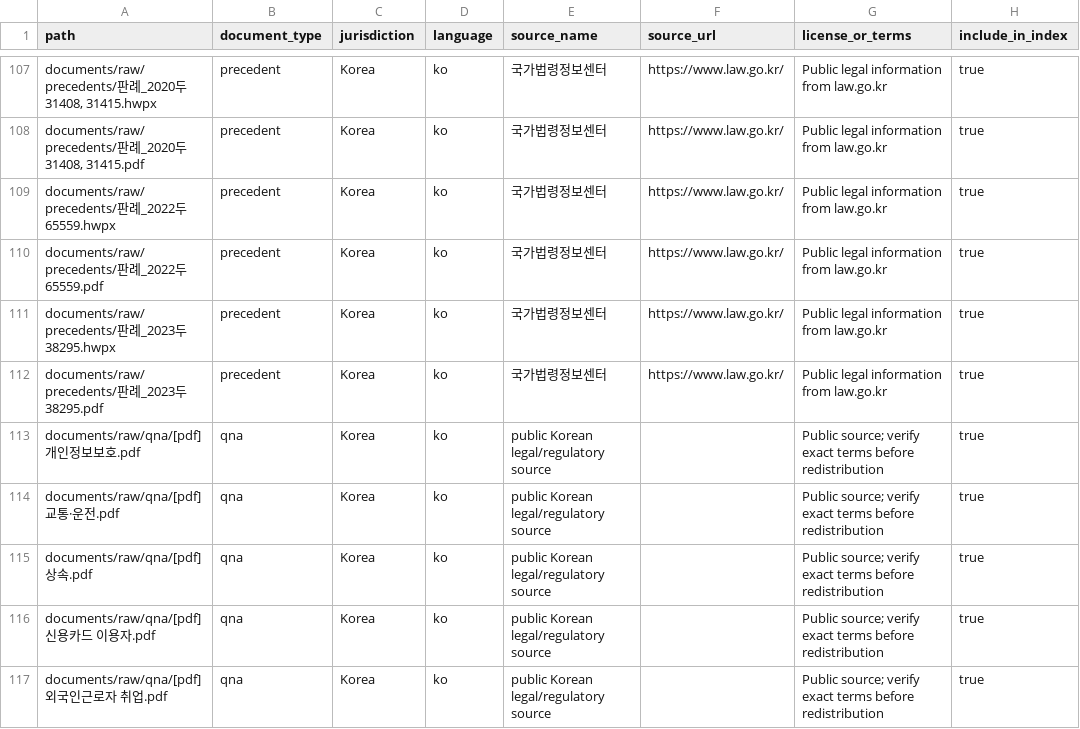
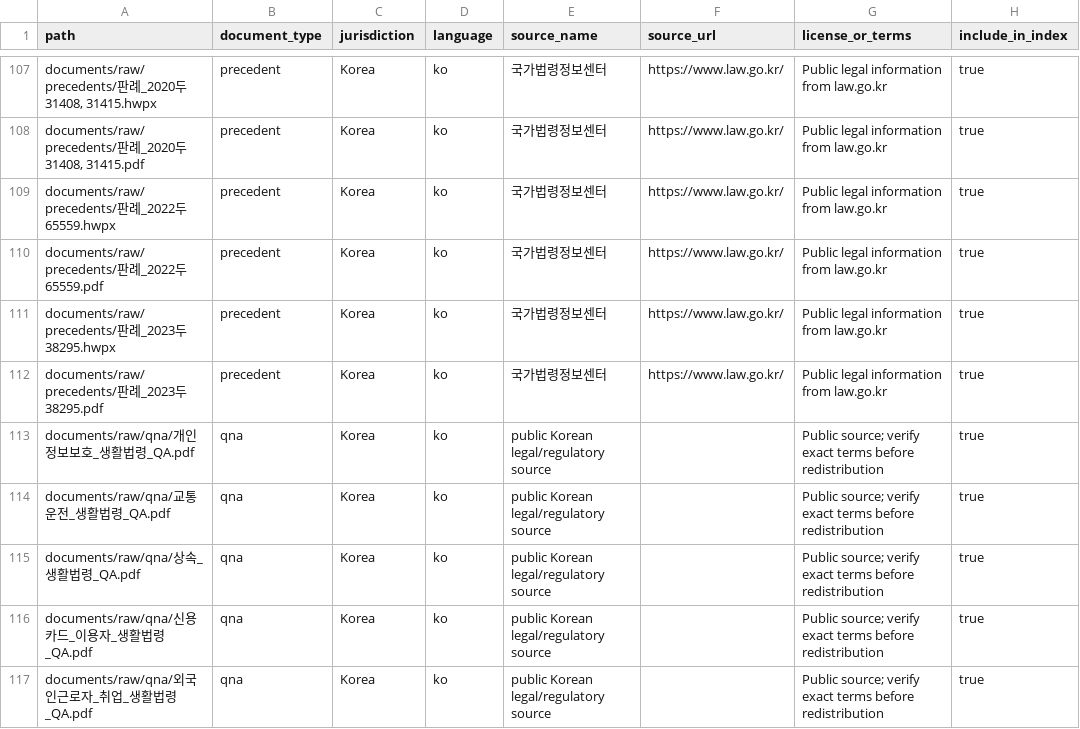
Before and after one commit to La5u/LegalRAG, a CSV file: documents/source_manifest.csv, drawn as a sheet; only a part is shown, gaps mark what is left out; the diff covers the shown part only; the diff names each change by its address in the sheet, - before the commit and + after, or states it on an @@ line.

```diff
--- a/documents/source_manifest.csv
+++ b/documents/source_manifest.csv
-A113 (path): documents/raw/qna/[pdf]개인정보보호.pdf
+A113 (path): documents/raw/qna/개인정보보호_생활법령_QA.pdf
-A114 (path): documents/raw/qna/[pdf]교통·운전.pdf
+A114 (path): documents/raw/qna/교통운전_생활법령_QA.pdf
-A115 (path): documents/raw/qna/[pdf]상속.pdf
+A115 (path): documents/raw/qna/상속_생활법령_QA.pdf
-A116 (path): documents/raw/qna/[pdf]신용카드 이용자.pdf
+A116 (path): documents/raw/qna/신용카드_이용자_생활법령_QA.pdf
-A117 (path): documents/raw/qna/[pdf]외국인근로자 취업.pdf
+A117 (path): documents/raw/qna/외국인근로자_취업_생활법령_QA.pdf
```
Also changed, not shown: 9 edited cells elsewhere in this file, 48 other files.
